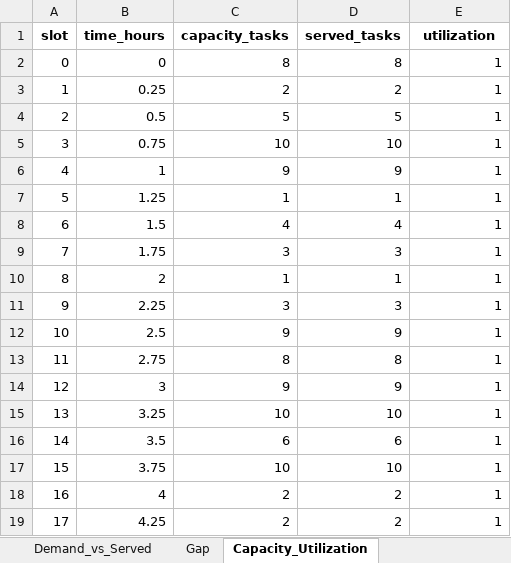
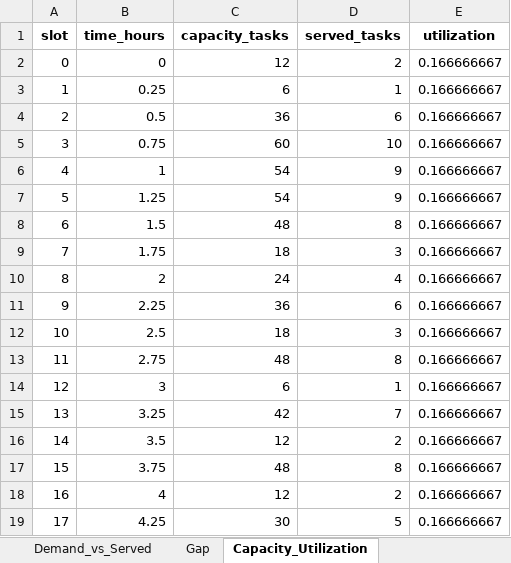
Before and after one commit to fvando/article, an Excel workbook: timeseries_results.xlsx, sheet Capacity_Utilization, drawn as a sheet; only a part is shown; values as stored, in another font and other column widths than the file's, no borders; the diff covers the shown part only; the diff names each change by its address in the sheet, - before the commit and + after, or states it on an @@ line.

Commit message:
feat: initialize core application structure, add thesis document files, and update timeseries results.

```diff
--- a/timeseries_results.xlsx (sheet Capacity_Utilization)
+++ b/timeseries_results.xlsx (sheet Capacity_Utilization)
-C2 (capacity_tasks): 8
+C2 (capacity_tasks): 12
-D2 (served_tasks): 8
+D2 (served_tasks): 2
-E2:E19 (utilization): 1
+E2:E19 (utilization): 0.166666667
-C3 (capacity_tasks): 2
+C3 (capacity_tasks): 6
-D3 (served_tasks): 2
+D3 (served_tasks): 1
-C4 (capacity_tasks): 5
+C4 (capacity_tasks): 36
-D4 (served_tasks): 5
+D4 (served_tasks): 6
-C5 (capacity_tasks): 10
+C5 (capacity_tasks): 60
-C6 (capacity_tasks): 9
+C6 (capacity_tasks): 54
-C7 (capacity_tasks): 1
+C7 (capacity_tasks): 54
-D7 (served_tasks): 1
+D7 (served_tasks): 9
-C8 (capacity_tasks): 4
+C8 (capacity_tasks): 48
-D8 (served_tasks): 4
+D8 (served_tasks): 8
-C9 (capacity_tasks): 3
+C9 (capacity_tasks): 18
-C10 (capacity_tasks): 1
+C10 (capacity_tasks): 24
-D10 (served_tasks): 1
+D10 (served_tasks): 4
-C11 (capacity_tasks): 3
+C11 (capacity_tasks): 36
-D11 (served_tasks): 3
+D11 (served_tasks): 6
-C12 (capacity_tasks): 9
+C12 (capacity_tasks): 18
-D12 (served_tasks): 9
+D12 (served_tasks): 3
-C13 (capacity_tasks): 8
+C13 (capacity_tasks): 48
-C14 (capacity_tasks): 9
+C14 (capacity_tasks): 6
-D14 (served_tasks): 9
+D14 (served_tasks): 1
-C15 (capacity_tasks): 10
+C15 (capacity_tasks): 42
-D15 (served_tasks): 10
+D15 (served_tasks): 7
-C16 (capacity_tasks): 6
+C16 (capacity_tasks): 12
-D16 (served_tasks): 6
+D16 (served_tasks): 2
-C17 (capacity_tasks): 10
+C17 (capacity_tasks): 48
-D17 (served_tasks): 10
+D17 (served_tasks): 8
-C18 (capacity_tasks): 2
+C18 (capacity_tasks): 12
-C19 (capacity_tasks): 2
+C19 (capacity_tasks): 30
-D19 (served_tasks): 2
+D19 (served_tasks): 5
```
Also changed, not shown: 229 edited cells elsewhere in this sheet, sheet Demand_vs_Served, sheet Gap, 11 other files.
